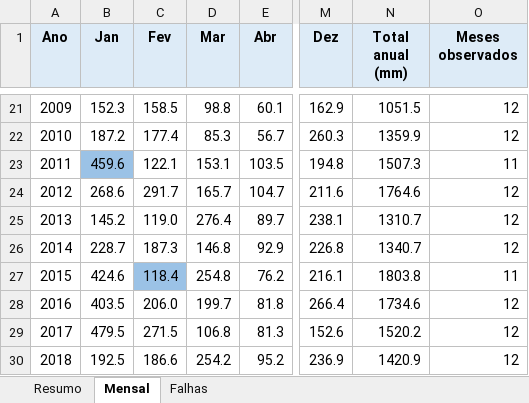
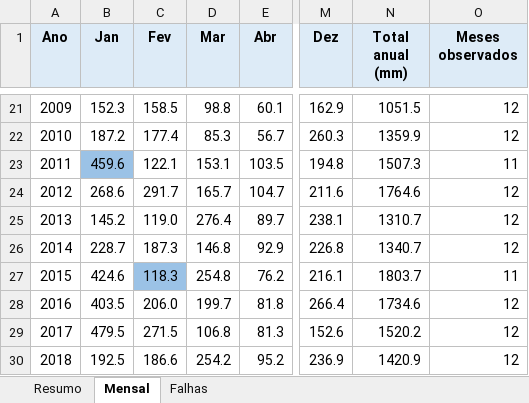
Before and after one commit to itagosc/hidroweb_precip_EI, an Excel workbook: exemplo_SINTETICO_estacao_02047001.xlsx, sheet Mensal, drawn as a sheet; only a part is shown, gaps mark what is left out; values as stored, in another font and other column widths than the file's, no borders; the diff names each change by its address in the sheet, - before the commit and + after, or states it on an @@ line.

```diff
--- a/exemplo_SINTETICO_estacao_02047001.xlsx (sheet Mensal)
+++ b/exemplo_SINTETICO_estacao_02047001.xlsx (sheet Mensal)
-C27 (Fev): 118.4
+C27 (Fev): 118.3
-N27 (Total anual (mm)): 1803.8
+N27 (Total anual (mm)): 1803.7
```
Also changed, not shown: sheet Resumo, sheet Falhas, 3 other files.
